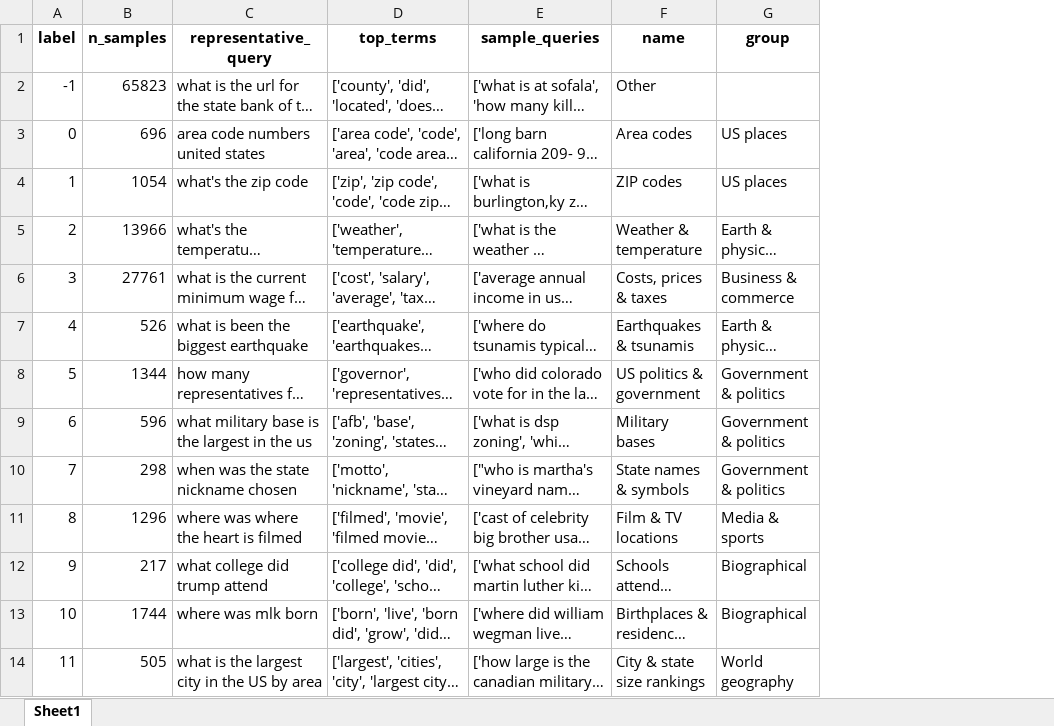
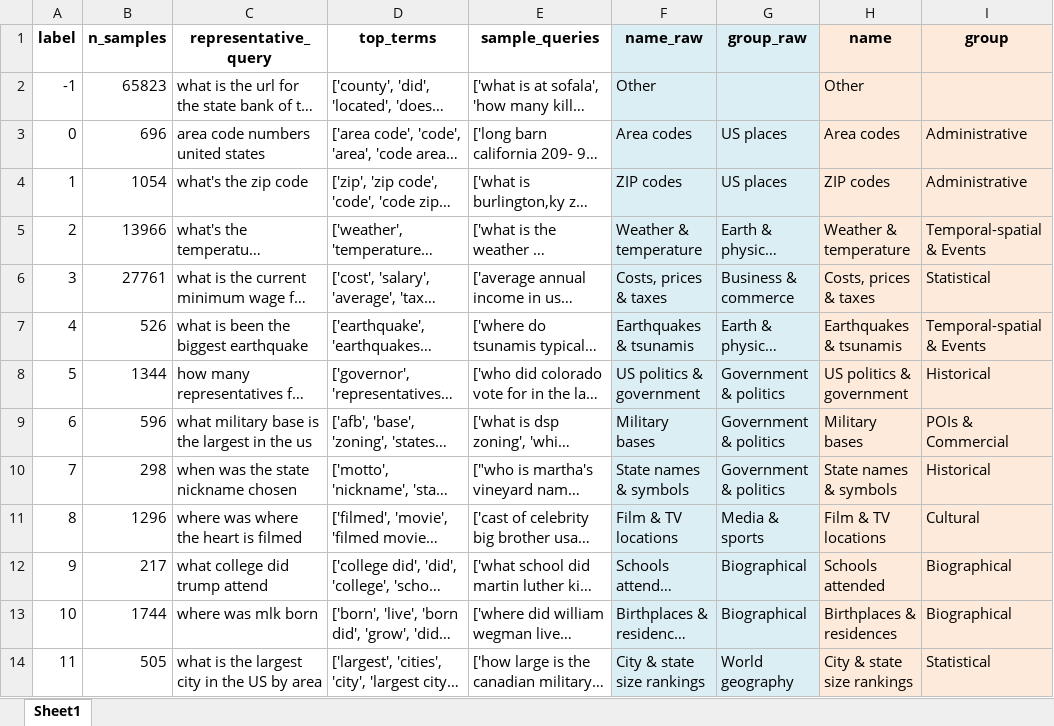
Before and after one commit to ilyankou/ms-marco-geospatial, an Excel workbook: interim/cluster_review.xlsx, sheet Sheet1, drawn as a sheet; only a part is shown; long unchanged cells end in …; values as stored, in another font and other column widths than the file's, no borders; the diff covers the shown part only; the diff names each change by its address in the sheet, - before the commit and + after, or states it on an @@ line.

Commit message:
Improve visual; fix several cluster names and groups

```diff
--- a/interim/cluster_review.xlsx (sheet Sheet1)
+++ b/interim/cluster_review.xlsx (sheet Sheet1)
+column H (name), rows 2-14: Other | Area codes | ZIP codes | Weather & temperature | Costs, prices & taxes | Earthquakes & tsunamis | US politics & government | Military bases | State names & symbols | Film & TV locations | Schools attended | Birthplaces & residences | City & state size rankings
+column I (group), rows 3-14: Administrative | Administrative | Temporal-spatial & Events | Statistical | Temporal-spatial & Events | Historical | POIs & Commercial | Historical | Cultural | Biographical | Biographical | Statistical
-F1: name
+F1: name_raw
-F1:G14 fill: none
+F1:G14 fill: #DBEEF4
-G1: group
+G1: group_raw
```
Also changed, not shown: 1 edited cell and cell formats elsewhere in this sheet, 3 other files.
